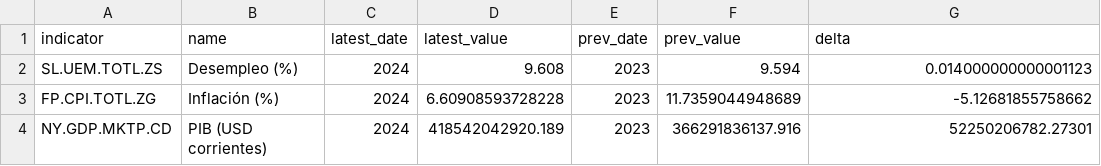
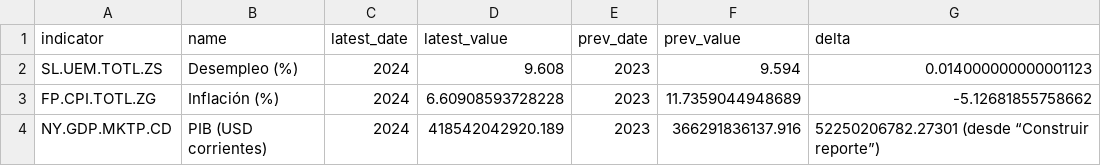
Before and after one commit to alvaromutis222-arch/n8n, a CSV file: data/indicadores_co.csv, drawn as a sheet.

Commit message:
chore(data): update indicadores_co 2025-09-16

```diff
--- a/data/indicadores_co.csv
+++ b/data/indicadores_co.csv
@@ -3,2 +3,2 @@ SL.UEM.TOTL.ZS,"Desempleo (%)",2024,9.608,2023,9.594,0.014000000000001123
 FP.CPI.TOTL.ZG,"Inflación (%)",2024,6.60908593728228,2023,11.7359044948689,-5.12681855758662
-NY.GDP.MKTP.CD,"PIB (USD corrientes)",2024,418542042920.189,2023,366291836137.916,52250206782.27301
+NY.GDP.MKTP.CD,"PIB (USD corrientes)",2024,418542042920.189,2023,366291836137.916,52250206782.27301 (desde “Construir reporte”)
```
